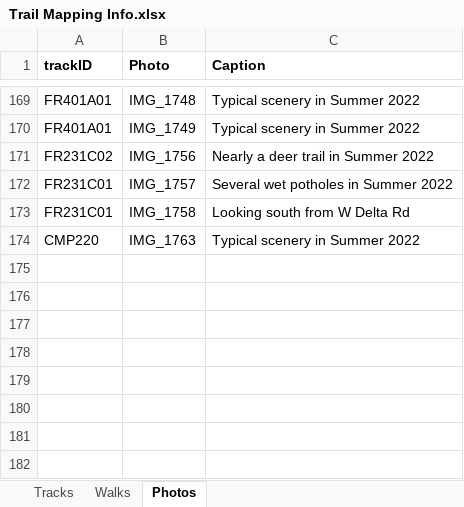
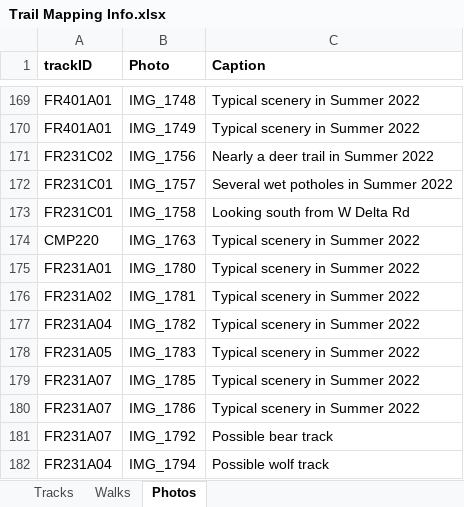
Before and after one commit to droglenc/MAPPING, an Excel workbook: Pike Chain Area/Data/Trail Mapping Info.xlsx, sheet Photos, drawn as a sheet; only a part is shown, gaps mark what is left out; values as stored, in another font and other column widths than the file's, no borders; the diff names each change by its address in the sheet, - before the commit and + after, or states it on an @@ line.

```diff
--- a/Pike Chain Area/Data/Trail Mapping Info.xlsx (sheet Photos)
+++ b/Pike Chain Area/Data/Trail Mapping Info.xlsx (sheet Photos)
+row 175: FR231A01 | IMG_1780 | Typical scenery in Summer 2022
+row 176: FR231A02 | IMG_1781 | Typical scenery in Summer 2022
+row 177: FR231A04 | IMG_1782 | Typical scenery in Summer 2022
+row 178: FR231A05 | IMG_1783 | Typical scenery in Summer 2022
+row 179: FR231A07 | IMG_1785 | Typical scenery in Summer 2022
+row 180: FR231A07 | IMG_1786 | Typical scenery in Summer 2022
+row 181: FR231A07 | IMG_1792 | Possible bear track
+row 182: FR231A04 | IMG_1794 | Possible wolf track
```
Also changed, not shown: sheet Tracks, 45 other files.
